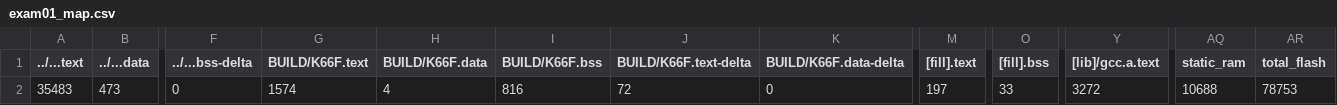
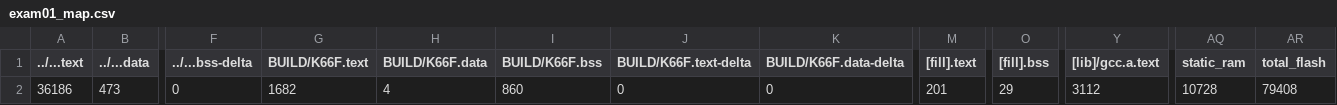
Before and after one commit to jack34672/ee2405, a CSV file: exam01/exam01/BUILD/K66F/GCC_ARM/exam01_map.csv, drawn as a sheet; only a part is shown, gaps mark what is left out; the diff names each change by its address in the sheet, - before the commit and + after, or states it on an @@ line.

```diff
--- a/exam01/exam01/BUILD/K66F/GCC_ARM/exam01_map.csv
+++ b/exam01/exam01/BUILD/K66F/GCC_ARM/exam01_map.csv
-A2 (../...text): 35483
+A2 (../...text): 36186
-G2 (BUILD/K66F.text): 1574
+G2 (BUILD/K66F.text): 1682
-I2 (BUILD/K66F.bss): 816
+I2 (BUILD/K66F.bss): 860
-J2 (BUILD/K66F.text-delta): 72
+J2 (BUILD/K66F.text-delta): 0
-M2 ([fill].text): 197
+M2 ([fill].text): 201
-O2 ([fill].bss): 33
+O2 ([fill].bss): 29
-Y2 ([lib]/gcc.a.text): 3272
+Y2 ([lib]/gcc.a.text): 3112
-AQ2 (static_ram): 10688
+AQ2 (static_ram): 10728
-AR2 (total_flash): 78753
+AR2 (total_flash): 79408
```
Also changed, not shown: 10 other files.
